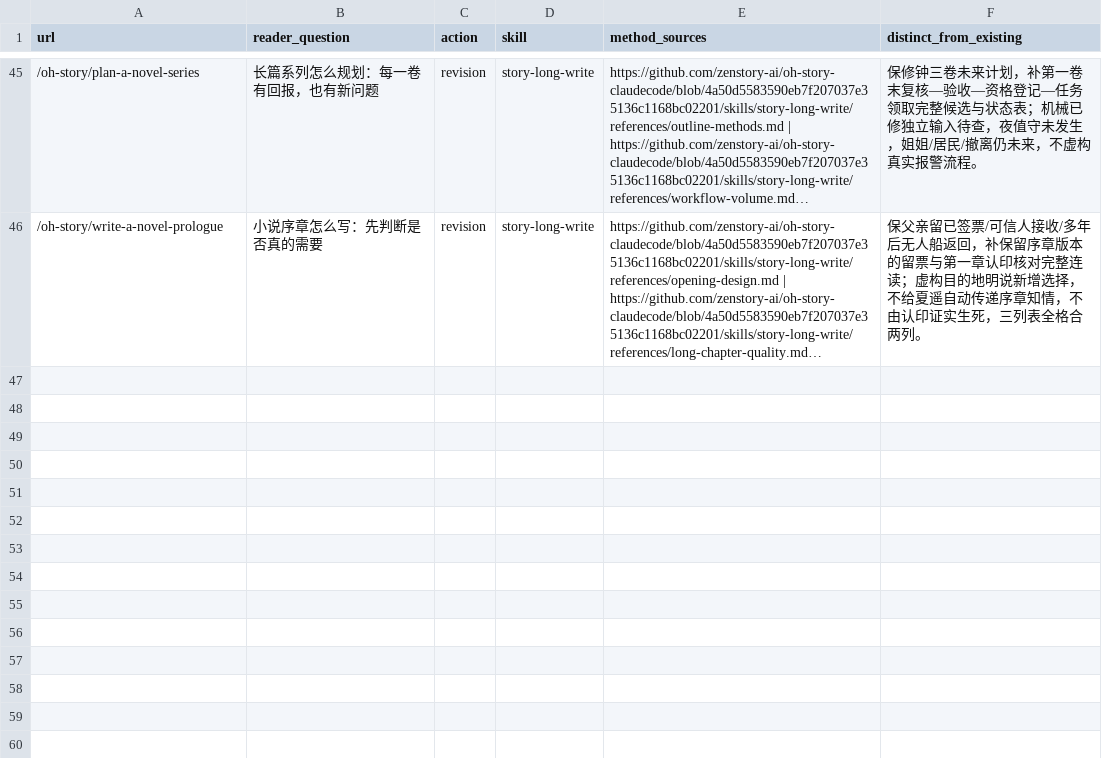
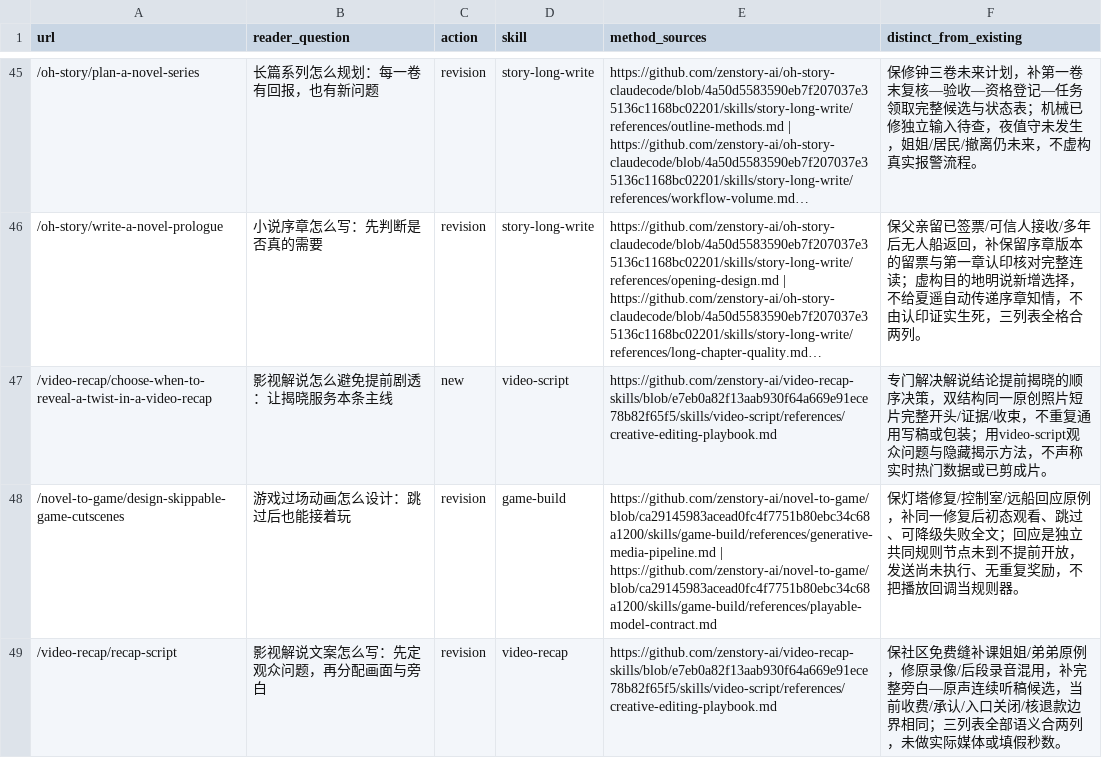
Before and after one commit to LatteFang/zenstory, a CSV file: docs/content/2026-09-30-quality-batch-18.csv, drawn as a sheet; only a part is shown, gaps mark what is left out; long unchanged cells end in …; the diff names each change by its address in the sheet, - before the commit and + after, or states it on an @@ line.

Commit message:
content: clarify recap reveals and skippable cutscene paths

```diff
--- a/docs/content/2026-09-30-quality-batch-18.csv
+++ b/docs/content/2026-09-30-quality-batch-18.csv
+row 47: /video-recap/choose-when-to-reveal-a-twist-in-a-video-recap | 影视解说怎么避免提前剧透：让揭晓服务本条主线 | new | video-script | https://github.com/zenstory-ai/video-recap-skills/blob/e7eb0a82f13aab930f64a669e91ece78b82f65f5/skills/video-script/references/creative-editing-playbook.md | 专门解决解说结论提前揭晓的顺序决策，双结构同一原创照片短片完整开头/证据/收束，不重复通用写稿或包装；用video-script观众问题与隐藏揭示方法，不声称实时热门数据或已剪成片。
+row 48: /novel-to-game/design-skippable-game-cutscenes | 游戏过场动画怎么设计：跳过后也能接着玩 | revision | game-build | https://github.com/zenstory-ai/novel-to-game/blob/ca29145983acead0fc4f7751b80ebc34c68a1200/skills/game-build/references/generative-media-pipeline.md | https://github.com/zenstory-ai/novel-to-game/blob/ca29145983acead0fc4f7751b80ebc34c68a1200/skills/game-build/references/playable-model-contract.md | 保灯塔修复/控制室/远船回应原例，补同一修复后初态观看、跳过、可降级失败全文；回应是独立共同规则节点未到不提前开放，发送尚未执行、无重复奖励，不把播放回调当规则器。
+row 49: /video-recap/recap-script | 影视解说文案怎么写：先定观众问题，再分配画面与旁白 | revision | video-recap | https://github.com/zenstory-ai/video-recap-skills/blob/e7eb0a82f13aab930f64a669e91ece78b82f65f5/skills/video-script/references/creative-editing-playbook.md | 保社区免费缝补课姐姐/弟弟原例，修原录像/后段录音混用，补完整旁白—原声连续听稿候选，当前收费/承认/入口关闭/核退款边界相同；三列表全部语义合两列，未做实际媒体或填假秒数。
```
Also changed, not shown: 4 other files.
